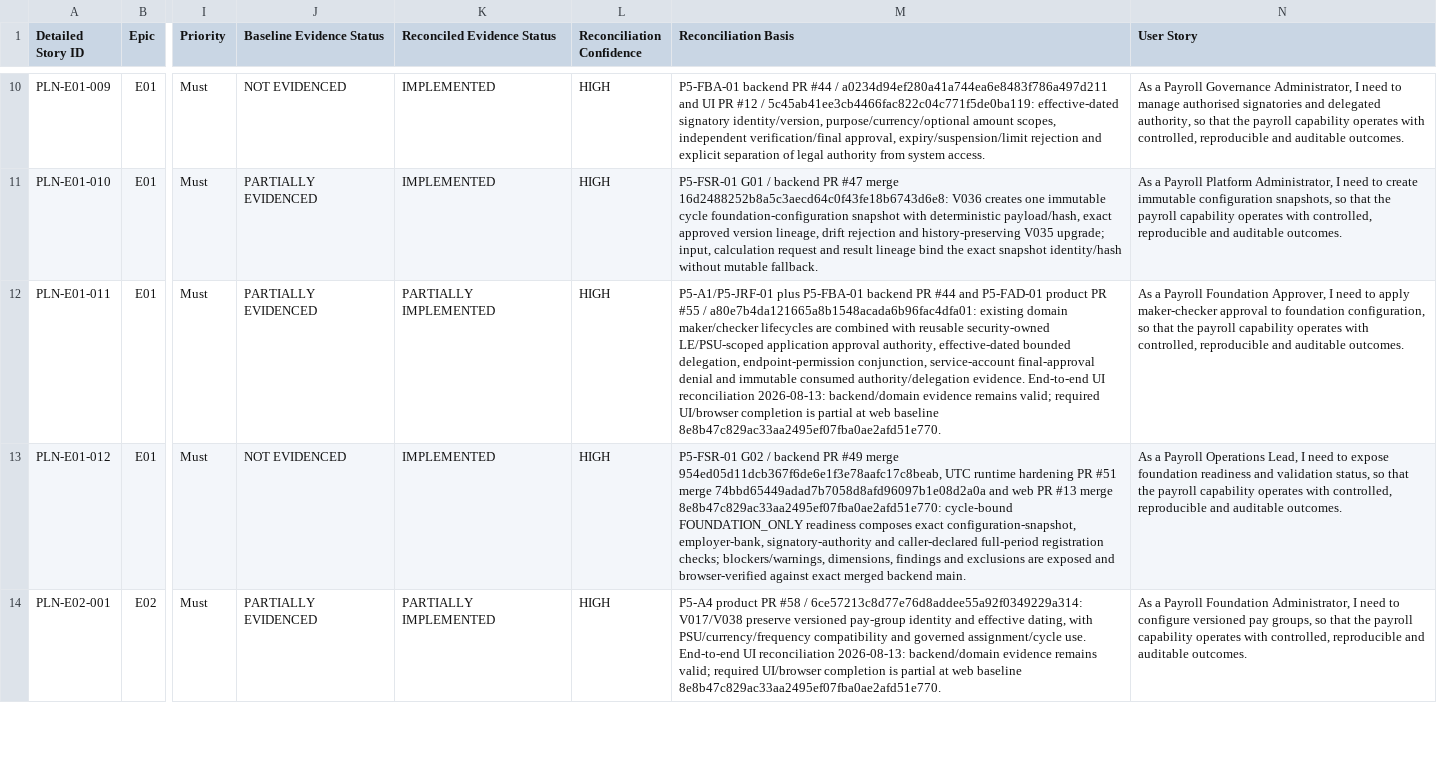
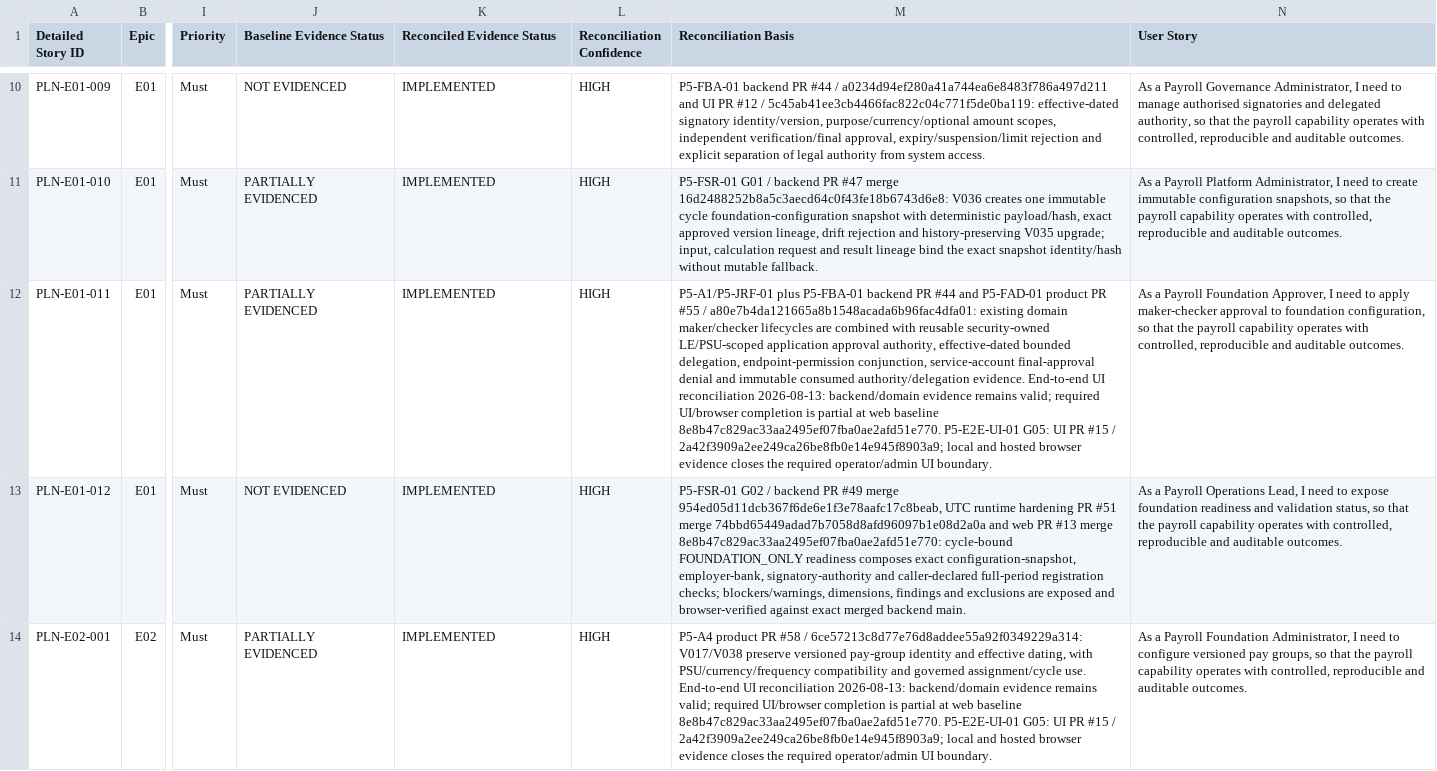
Before and after one commit to srinivasbs2000/hrms-payroll, a CSV file: backlog/payroll-detailed-story-status.csv, drawn as a sheet; only a part is shown, gaps mark what is left out; the diff covers the shown part only; the diff names each change by its address in the sheet, - before the commit and + after, or states it on an @@ line.

Commit message:
P5-E2E-UI-01: reconcile G05 story closure boundary

```diff
--- a/backlog/payroll-detailed-story-status.csv
+++ b/backlog/payroll-detailed-story-status.csv
-K12 (Reconciled Evidence Status): PARTIALLY IMPLEMENTED
+K12 (Reconciled Evidence Status): IMPLEMENTED
-M12 (Reconciliation Basis): …baseline 8e8b47c829ac33aa2495ef07fba0ae2afd51e770.
+M12 (Reconciliation Basis): …baseline 8e8b47c829ac33aa2495ef07fba0ae2afd51e770. P5-E2E-UI-01 G05: UI PR #15 / 2a42f3909a2ee249ca26be8fb0e14e945f8903a9; local and hosted browser evidence closes the required operator/admin UI boundary.
-K14 (Reconciled Evidence Status): PARTIALLY IMPLEMENTED
+K14 (Reconciled Evidence Status): IMPLEMENTED
-M14 (Reconciliation Basis): …baseline 8e8b47c829ac33aa2495ef07fba0ae2afd51e770.
+M14 (Reconciliation Basis): …baseline 8e8b47c829ac33aa2495ef07fba0ae2afd51e770. P5-E2E-UI-01 G05: UI PR #15 / 2a42f3909a2ee249ca26be8fb0e14e945f8903a9; local and hosted browser evidence closes the required operator/admin UI boundary.
```
Also changed, not shown: 18 edited cells elsewhere in this file, 6 other files.
